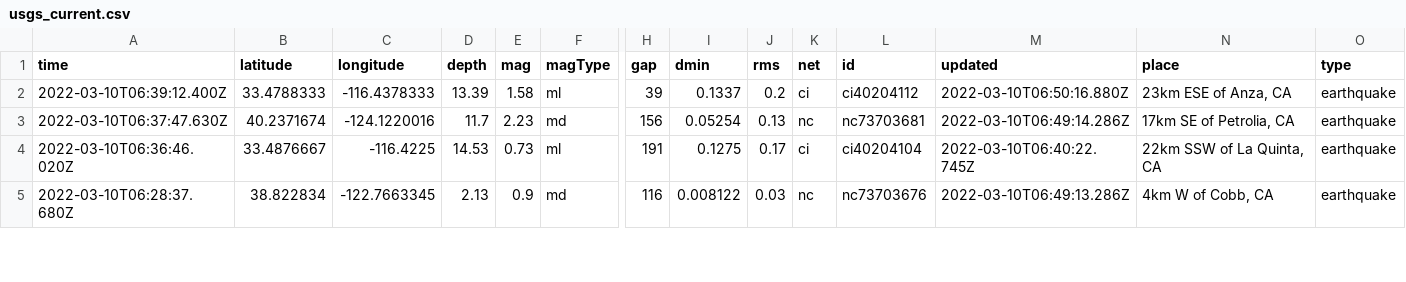
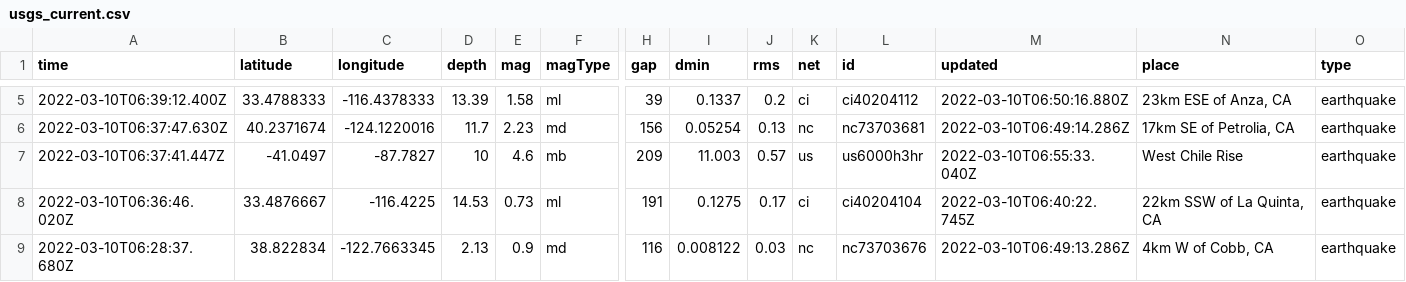
Before and after one commit to profrobwells/nicar22-github-actions, a CSV file: usgs_current.csv, drawn as a sheet; only a part is shown, gaps mark what is left out; rows hold the shown columns only; the diff covers the shown part only; the diff names each change by its address in the sheet, - before the commit and + after, or states it on an @@ line.

```diff
--- a/usgs_current.csv
+++ b/usgs_current.csv
+row 7: 2022-03-10T06:37:41.447Z | -41.0497 | -87.7827 | 10 | 4.6 | mb | 209 | 11.003 | 0.57 | us | us6000h3hr | 2022-03-10T06:55:33.040Z | West Chile Rise | earthquake
```
Also changed, not shown: 4 added rows, 3 removed rows and 11 edited cells elsewhere in this file, usgs_main.csv.
